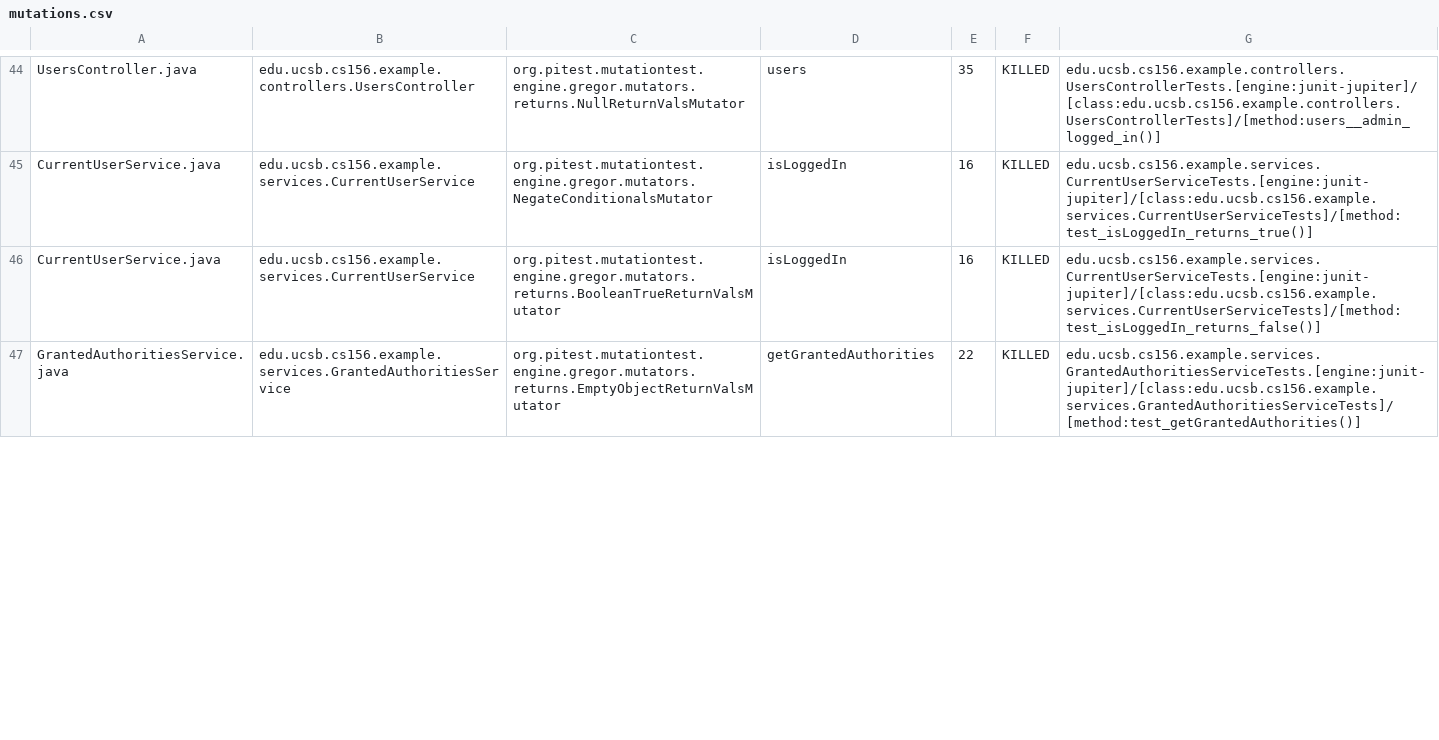
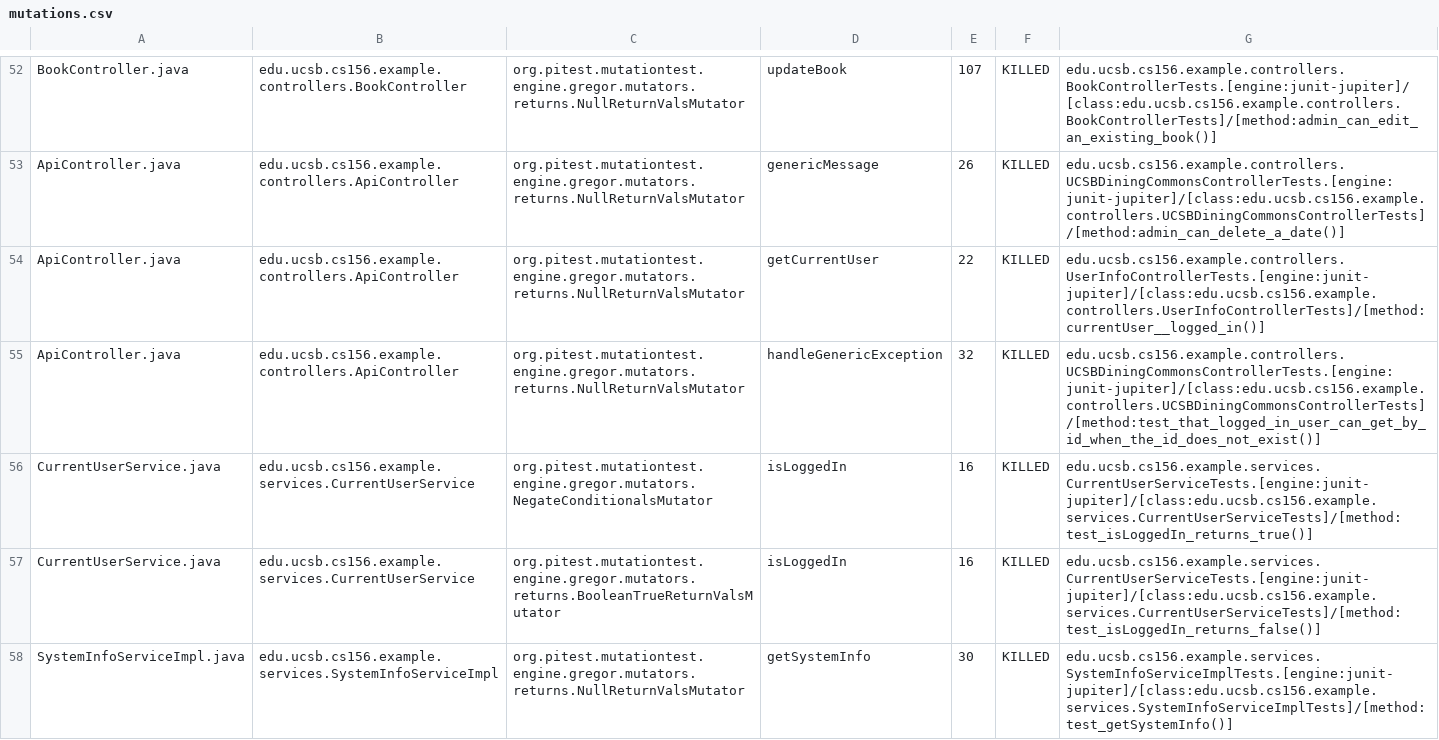
Before and after one commit to ucsb-cs156-s23/team03-s23-5pm-2, a CSV file: pitest/mutations.csv, drawn as a sheet; only a part is shown, gaps mark what is left out; the shorter side is filled out with more unchanged rows; addresses are those after the commit; the diff covers the shown part only; the diff names each change by its address in the sheet, - before the commit and + after, or states it on an @@ line.

Commit message:
Deploying to gh-pages from @ ucsb-cs156-s23/team03-s23-5pm-2@bc893af890c40165718a28ed8f139a97afb7a480 🚀

```diff
--- a/pitest/mutations.csv
+++ b/pitest/mutations.csv
-A52: UsersController.java
+A52: BookController.java
-B52: edu.ucsb.cs156.example.controllers.UsersController
+B52: edu.ucsb.cs156.example.controllers.BookController
-D52: users
+D52: updateBook
-E52: 35
+E52: 107
-G52: edu.ucsb.cs156.example.controllers.UsersControllerTests.[engine:junit-jupiter]/[class:edu.ucsb.cs156.example.controllers.UsersControllerTests]/[method:users__admin_logged_in()]
+G52: edu.ucsb.cs156.example.controllers.BookControllerTests.[engine:junit-jupiter]/[class:edu.ucsb.cs156.example.controllers.BookControllerTests]/[method:admin_can_edit_an_existing_book()]
+row 53: ApiController.java | edu.ucsb.cs156.example.controllers.ApiController | org.pitest.mutationtest.engine.gregor.mutators.returns.NullReturnValsMutator | genericMessage | 26 | KILLED | edu.ucsb.cs156.example.controllers.UCSBDiningCommonsControllerTests.[engine:junit-jupiter]/[class:edu.ucsb.cs156.example.controllers.UCSBDiningCommonsControllerTests]/[method:admin_can_delete_a_date()]
@@ row 2 moved to row 54: ApiController.java @@
+row 55: ApiController.java | edu.ucsb.cs156.example.controllers.ApiController | org.pitest.mutationtest.engine.gregor.mutators.returns.NullReturnValsMutator | handleGenericException | 32 | KILLED | edu.ucsb.cs156.example.controllers.UCSBDiningCommonsControllerTests.[engine:junit-jupiter]/[class:edu.ucsb.cs156.example.controllers.UCSBDiningCommonsControllerTests]/[method:test_that_logged_in_user_can_get_by_id_when_the_id_does_not_exist()]
@@ row 48 moved to row 58: SystemInfoServiceImpl.java @@
```
Also changed, not shown: 15 added rows, 2 removed rows, 17 moved rows and 5 edited cells elsewhere in this file, 14 other files.
